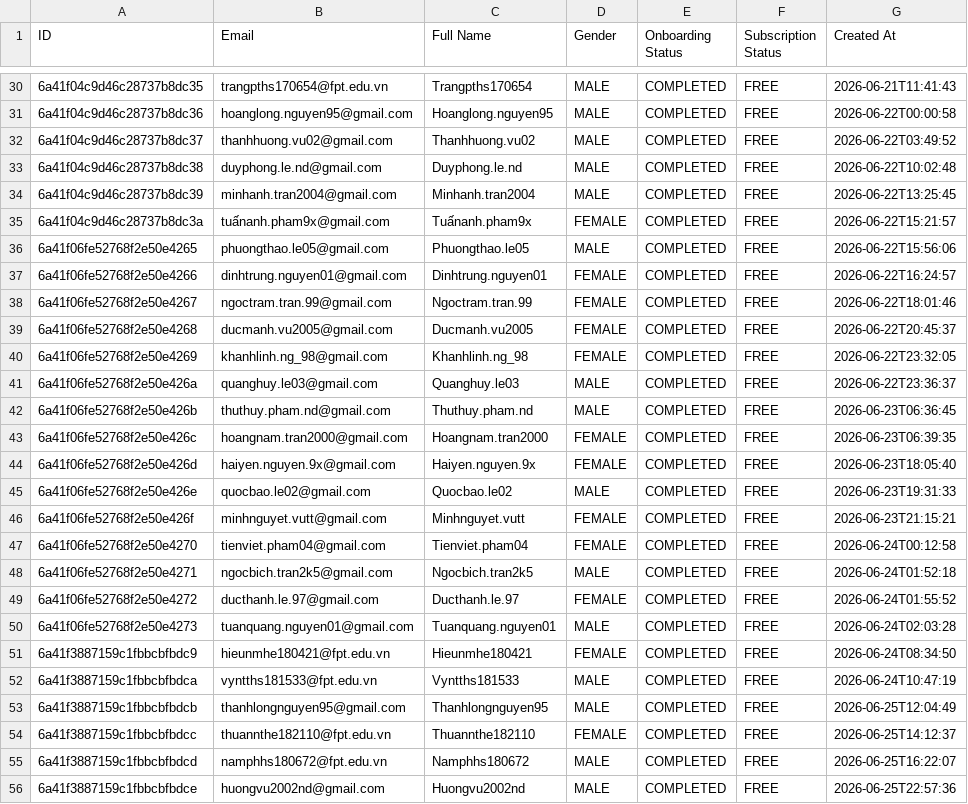
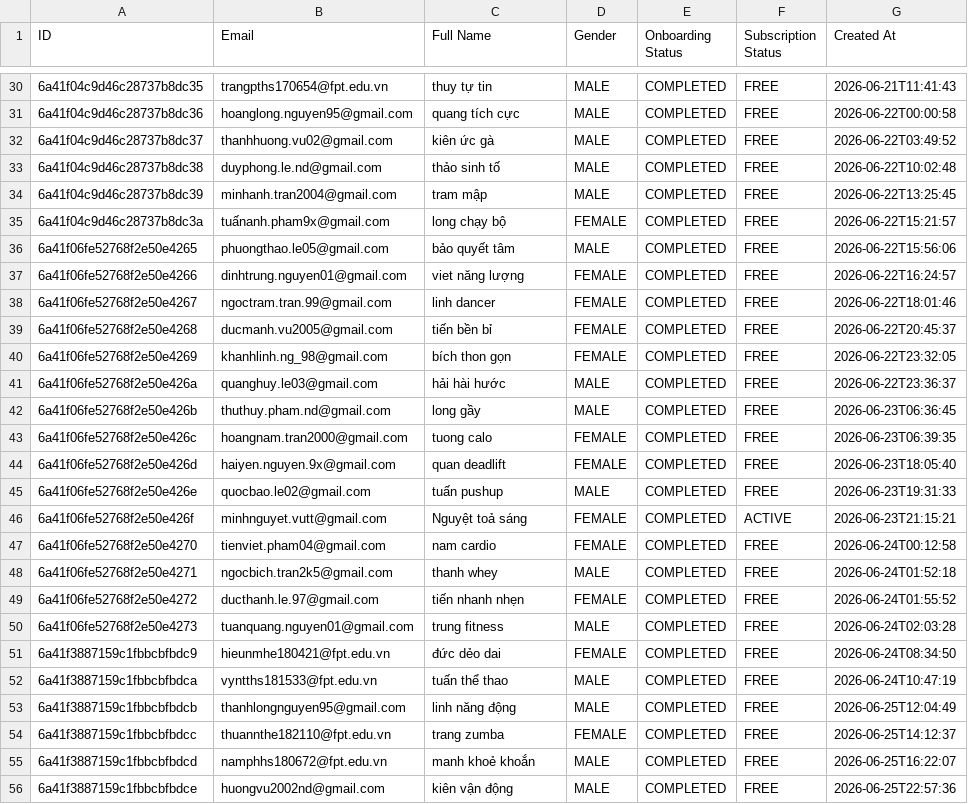
Before and after one commit to nabii-nguyenn213/V-Fit, a CSV file: docs/vfit_users.csv, drawn as a sheet; only a part is shown, gaps mark what is left out; the diff covers the shown part only.

```diff
--- a/docs/vfit_users.csv
+++ b/docs/vfit_users.csv
@@ -30,27 +30,27 @@
-6a41f04c9d46c28737b8dc35,trangpths170654@fpt.edu.vn,Trangpths170654,MALE,COMPLETED,FREE,2026-06-21T11:41:43
-6a41f04c9d46c28737b8dc36,hoanglong.nguyen95@gmail.com,Hoanglong.nguyen95,MALE,COMPLETED,FREE,2026-06-22T00:00:58
-6a41f04c9d46c28737b8dc37,thanhhuong.vu02@gmail.com,Thanhhuong.vu02,MALE,COMPLETED,FREE,2026-06-22T03:49:52
-6a41f04c9d46c28737b8dc38,duyphong.le.nd@gmail.com,Duyphong.le.nd,MALE,COMPLETED,FREE,2026-06-22T10:02:48
-6a41f04c9d46c28737b8dc39,minhanh.tran2004@gmail.com,Minhanh.tran2004,MALE,COMPLETED,FREE,2026-06-22T13:25:45
-6a41f04c9d46c28737b8dc3a,tuấnanh.pham9x@gmail.com,Tuấnanh.pham9x,FEMALE,COMPLETED,FREE,2026-06-22T15:21:57
-6a41f06fe52768f2e50e4265,phuongthao.le05@gmail.com,Phuongthao.le05,MALE,COMPLETED,FREE,2026-06-22T15:56:06
-6a41f06fe52768f2e50e4266,dinhtrung.nguyen01@gmail.com,Dinhtrung.nguyen01,FEMALE,COMPLETED,FREE,2026-06-22T16:24:57
-6a41f06fe52768f2e50e4267,ngoctram.tran.99@gmail.com,Ngoctram.tran.99,FEMALE,COMPLETED,FREE,2026-06-22T18:01:46
-6a41f06fe52768f2e50e4268,ducmanh.vu2005@gmail.com,Ducmanh.vu2005,FEMALE,COMPLETED,FREE,2026-06-22T20:45:37
-6a41f06fe52768f2e50e4269,khanhlinh.ng_98@gmail.com,Khanhlinh.ng_98,FEMALE,COMPLETED,FREE,2026-06-22T23:32:05
-6a41f06fe52768f2e50e426a,quanghuy.le03@gmail.com,Quanghuy.le03,MALE,COMPLETED,FREE,2026-06-22T23:36:37
-6a41f06fe52768f2e50e426b,thuthuy.pham.nd@gmail.com,Thuthuy.pham.nd,MALE,COMPLETED,FREE,2026-06-23T06:36:45
-6a41f06fe52768f2e50e426c,hoangnam.tran2000@gmail.com,Hoangnam.tran2000,FEMALE,COMPLETED,FREE,2026-06-23T06:39:35
-6a41f06fe52768f2e50e426d,haiyen.nguyen.9x@gmail.com,Haiyen.nguyen.9x,FEMALE,COMPLETED,FREE,2026-06-23T18:05:40
-6a41f06fe52768f2e50e426e,quocbao.le02@gmail.com,Quocbao.le02,MALE,COMPLETED,FREE,2026-06-23T19:31:33
-6a41f06fe52768f2e50e426f,minhnguyet.vutt@gmail.com,Minhnguyet.vutt,FEMALE,COMPLETED,FREE,2026-06-23T21:15:21
-6a41f06fe52768f2e50e4270,tienviet.pham04@gmail.com,Tienviet.pham04,FEMALE,COMPLETED,FREE,2026-06-24T00:12:58
-6a41f06fe52768f2e50e4271,ngocbich.tran2k5@gmail.com,Ngocbich.tran2k5,MALE,COMPLETED,FREE,2026-06-24T01:52:18
-6a41f06fe52768f2e50e4272,ducthanh.le.97@gmail.com,Ducthanh.le.97,FEMALE,COMPLETED,FREE,2026-06-24T01:55:52
-6a41f06fe52768f2e50e4273,tuanquang.nguyen01@gmail.com,Tuanquang.nguyen01,MALE,COMPLETED,FREE,2026-06-24T02:03:28
-6a41f3887159c1fbbcbfbdc9,hieunmhe180421@fpt.edu.vn,Hieunmhe180421,FEMALE,COMPLETED,FREE,2026-06-24T08:34:50
-6a41f3887159c1fbbcbfbdca,vyntths181533@fpt.edu.vn,Vyntths181533,MALE,COMPLETED,FREE,2026-06-24T10:47:19
-6a41f3887159c1fbbcbfbdcb,thanhlongnguyen95@gmail.com,Thanhlongnguyen95,MALE,COMPLETED,FREE,2026-06-25T12:04:49
-6a41f3887159c1fbbcbfbdcc,thuannthe182110@fpt.edu.vn,Thuannthe182110,FEMALE,COMPLETED,FREE,2026-06-25T14:12:37
-6a41f3887159c1fbbcbfbdcd,namphhs180672@fpt.edu.vn,Namphhs180672,MALE,COMPLETED,FREE,2026-06-25T16:22:07
-6a41f3887159c1fbbcbfbdce,huongvu2002nd@gmail.com,Huongvu2002nd,MALE,COMPLETED,FREE,2026-06-25T22:57:36
+6a41f04c9d46c28737b8dc35,trangpths170654@fpt.edu.vn,thuy tự tin,MALE,COMPLETED,FREE,2026-06-21T11:41:43
+6a41f04c9d46c28737b8dc36,hoanglong.nguyen95@gmail.com,quang tích cực,MALE,COMPLETED,FREE,2026-06-22T00:00:58
+6a41f04c9d46c28737b8dc37,thanhhuong.vu02@gmail.com,kiên ức gà,MALE,COMPLETED,FREE,2026-06-22T03:49:52
+6a41f04c9d46c28737b8dc38,duyphong.le.nd@gmail.com,thảo sinh tố,MALE,COMPLETED,FREE,2026-06-22T10:02:48
+6a41f04c9d46c28737b8dc39,minhanh.tran2004@gmail.com,tram mập,MALE,COMPLETED,FREE,2026-06-22T13:25:45
+6a41f04c9d46c28737b8dc3a,tuấnanh.pham9x@gmail.com,long chạy bộ,FEMALE,COMPLETED,FREE,2026-06-22T15:21:57
+6a41f06fe52768f2e50e4265,phuongthao.le05@gmail.com,bảo quyết tâm,MALE,COMPLETED,FREE,2026-06-22T15:56:06
+6a41f06fe52768f2e50e4266,dinhtrung.nguyen01@gmail.com,viet năng lượng,FEMALE,COMPLETED,FREE,2026-06-22T16:24:57
+6a41f06fe52768f2e50e4267,ngoctram.tran.99@gmail.com,linh dancer,FEMALE,COMPLETED,FREE,2026-06-22T18:01:46
+6a41f06fe52768f2e50e4268,ducmanh.vu2005@gmail.com,tiến bền bỉ,FEMALE,COMPLETED,FREE,2026-06-22T20:45:37
+6a41f06fe52768f2e50e4269,khanhlinh.ng_98@gmail.com,bích thon gọn,FEMALE,COMPLETED,FREE,2026-06-22T23:32:05
+6a41f06fe52768f2e50e426a,quanghuy.le03@gmail.com,hải hài hước,MALE,COMPLETED,FREE,2026-06-22T23:36:37
+6a41f06fe52768f2e50e426b,thuthuy.pham.nd@gmail.com,long gầy,MALE,COMPLETED,FREE,2026-06-23T06:36:45
+6a41f06fe52768f2e50e426c,hoangnam.tran2000@gmail.com,tuong calo,FEMALE,COMPLETED,FREE,2026-06-23T06:39:35
+6a41f06fe52768f2e50e426d,haiyen.nguyen.9x@gmail.com,quan deadlift,FEMALE,COMPLETED,FREE,2026-06-23T18:05:40
+6a41f06fe52768f2e50e426e,quocbao.le02@gmail.com,tuấn pushup,MALE,COMPLETED,FREE,2026-06-23T19:31:33
+6a41f06fe52768f2e50e426f,minhnguyet.vutt@gmail.com,Nguyệt toả sáng,FEMALE,COMPLETED,ACTIVE,2026-06-23T21:15:21
+6a41f06fe52768f2e50e4270,tienviet.pham04@gmail.com,nam cardio,FEMALE,COMPLETED,FREE,2026-06-24T00:12:58
+6a41f06fe52768f2e50e4271,ngocbich.tran2k5@gmail.com,thanh whey,MALE,COMPLETED,FREE,2026-06-24T01:52:18
+6a41f06fe52768f2e50e4272,ducthanh.le.97@gmail.com,tiến nhanh nhẹn,FEMALE,COMPLETED,FREE,2026-06-24T01:55:52
+6a41f06fe52768f2e50e4273,tuanquang.nguyen01@gmail.com,trung fitness,MALE,COMPLETED,FREE,2026-06-24T02:03:28
+6a41f3887159c1fbbcbfbdc9,hieunmhe180421@fpt.edu.vn,đức dẻo dai,FEMALE,COMPLETED,FREE,2026-06-24T08:34:50
+6a41f3887159c1fbbcbfbdca,vyntths181533@fpt.edu.vn,tuấn thể thao,MALE,COMPLETED,FREE,2026-06-24T10:47:19
+6a41f3887159c1fbbcbfbdcb,thanhlongnguyen95@gmail.com,linh năng động,MALE,COMPLETED,FREE,2026-06-25T12:04:49
+6a41f3887159c1fbbcbfbdcc,thuannthe182110@fpt.edu.vn,trang zumba,FEMALE,COMPLETED,FREE,2026-06-25T14:12:37
+6a41f3887159c1fbbcbfbdcd,namphhs180672@fpt.edu.vn,manh khoẻ khoắn,MALE,COMPLETED,FREE,2026-06-25T16:22:07
+6a41f3887159c1fbbcbfbdce,huongvu2002nd@gmail.com,kiên vận động,MALE,COMPLETED,FREE,2026-06-25T22:57:36
```
Also changed, not shown: 1 added row and 46 edited cells elsewhere in this file, 1 other file.
